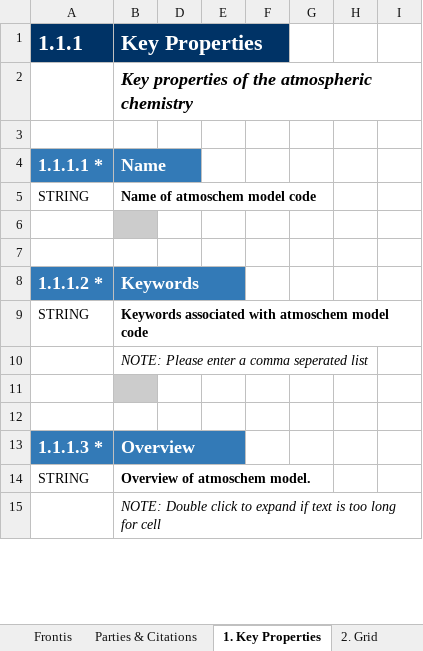
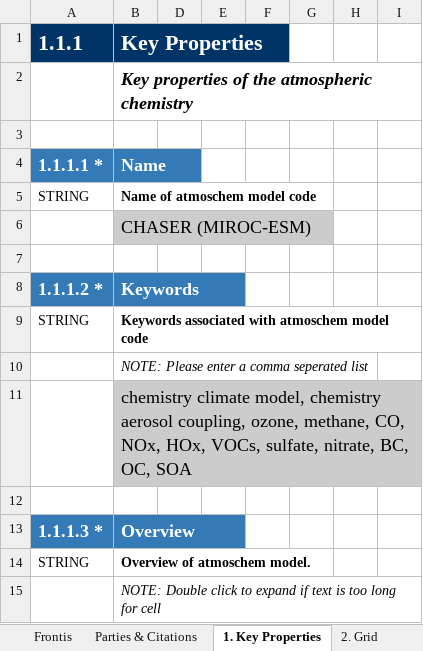
Before and after one commit to ES-DOC-INSTITUTIONAL/miroc, an Excel workbook: cmip6/models/miroc-es2h/cmip6_miroc_miroc-es2h_atmoschem.xlsx, sheet 1. Key Properties, drawn as a sheet; only a part is shown; values as stored, in another font and other column widths than the file's, no borders; the diff covers the shown part only; the diff names each change by its address in the sheet, - before the commit and + after, or states it on an @@ line.

Commit message:
Upload Atmoschem for MIROC-ES2H, citation and parties, turn "on" to publish.

```diff
--- a/cmip6/models/miroc-es2h/cmip6_miroc_miroc-es2h_atmoschem.xlsx (sheet 1. Key Properties)
+++ b/cmip6/models/miroc-es2h/cmip6_miroc_miroc-es2h_atmoschem.xlsx (sheet 1. Key Properties)
-B6 (Key Properties): (empty)
+B6 (Key Properties): CHASER (MIROC-ESM)
-B11 (Key Properties): (empty)
+B11 (Key Properties): chemistry climate model, chemistry aerosol coupling, ozone, methane, CO, NOx, HOx, VOCs, sulfate, nitrate, BC, OC, SOA
```
Also changed, not shown: 2 added rows and 27 edited cells elsewhere in this sheet, sheet 5. Gas Phase Chemistry, sheet 7. Tropospheric Heterogeneous C, sheet 4. Emissions Concentrations, sheet 6. Stratospheric Heterogeneous, sheet Parties & Citations, sheet 2. Grid, 2 more sheets, cmip6/citations/cmip6_miroc_citations.xlsx, cmip6/responsible_parties/cmip6_miroc_responsible_parties.xlsx, 1 other file.
